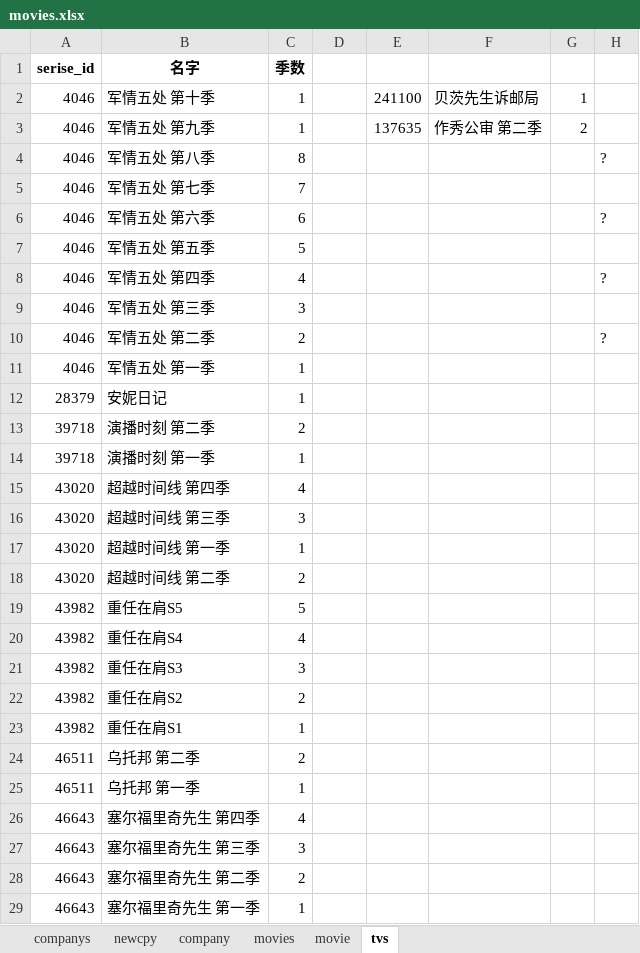
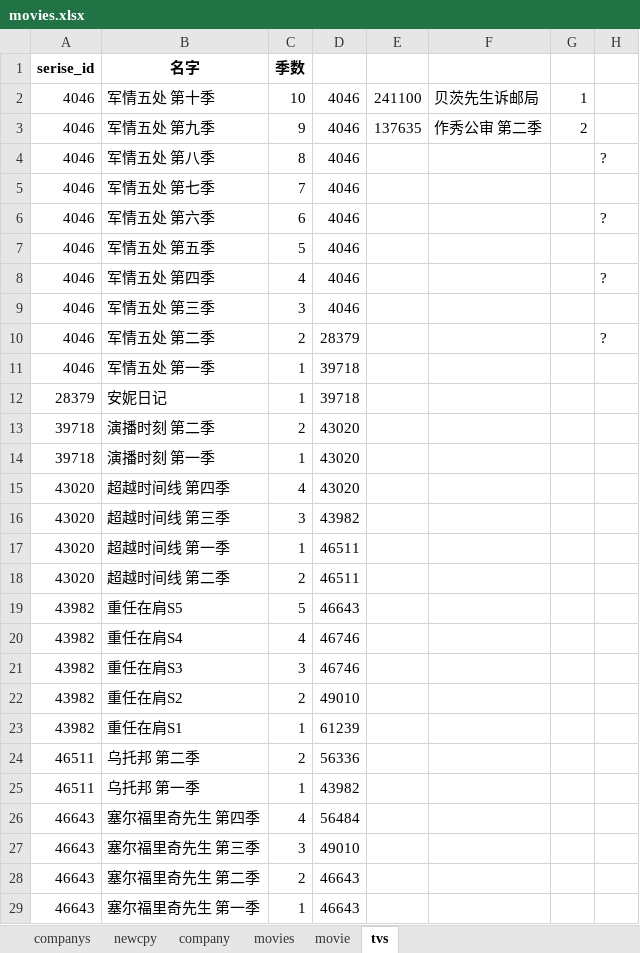
Before and after one commit to pursue-wind/emdb, an Excel workbook: docs/movies.xlsx, sheet tvs, drawn as a sheet; only a part is shown; values as stored, in another font and other column widths than the file's, no borders; the diff covers the shown part only; the diff names each change by its address in the sheet, - before the commit and + after, or states it on an @@ line.

Commit message:
update tv list3

```diff
--- a/docs/movies.xlsx (sheet tvs)
+++ b/docs/movies.xlsx (sheet tvs)
-C2: 1
+C2: 10
-D2:D9: (empty)
+D2:D9: 4046
-C3: 1
+C3: 9
-D10: (empty)
+D10: 28379
-D11:D12: (empty)
+D11:D12: 39718
-D13:D15: (empty)
+D13:D15: 43020
-D16: (empty)
+D16: 43982
-D17:D18: (empty)
+D17:D18: 46511
-D19: (empty)
+D19: 46643
-D20:D21: (empty)
+D20:D21: 46746
-D22: (empty)
+D22: 49010
-D23: (empty)
+D23: 61239
-D24: (empty)
+D24: 56336
-D25: (empty)
+D25: 43982
-D26: (empty)
+D26: 56484
-D27: (empty)
+D27: 49010
-D28:D29: (empty)
+D28:D29: 46643
```
Also changed, not shown: 51 edited cells elsewhere in this sheet.
